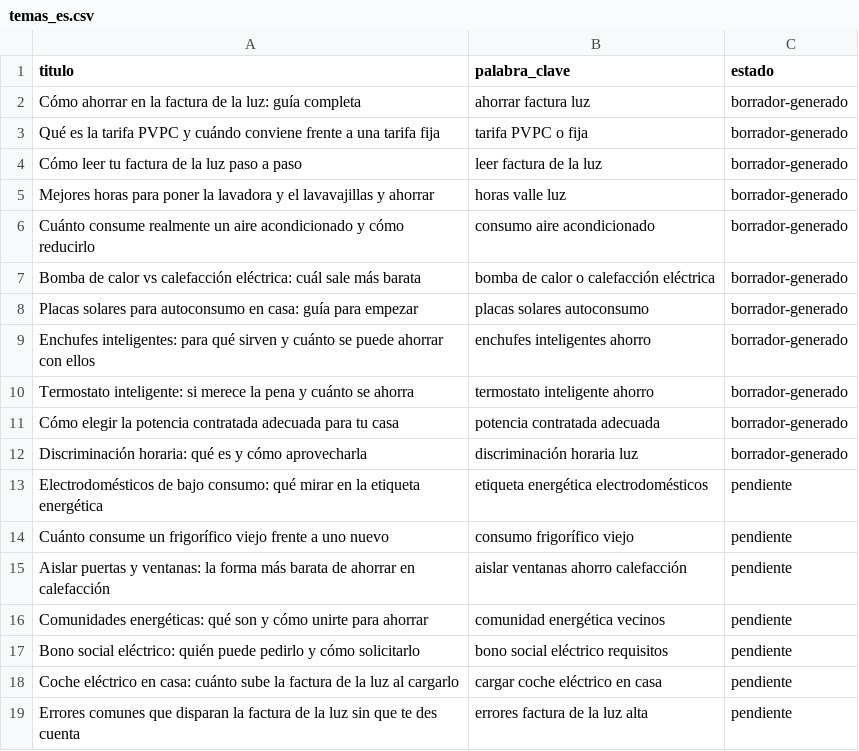
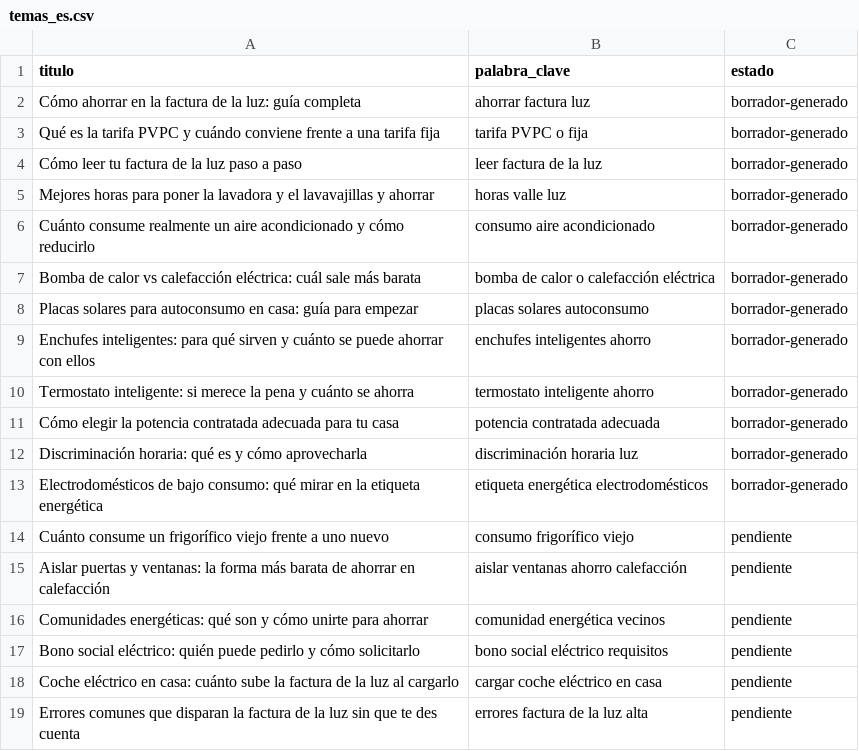
Before and after one commit to Nacho02030/AhorroEficiente.es, a CSV file: temas_es.csv, drawn as a sheet.

```diff
--- a/temas_es.csv
+++ b/temas_es.csv
@@ -12,3 +12,3 @@ Cómo elegir la potencia contratada adecuada para tu casa,potencia contratada ad
 Discriminación horaria: qué es y cómo aprovecharla,discriminación horaria luz,borrador-generado
-Electrodomésticos de bajo consumo: qué mirar en la etiqueta energética,etiqueta energética electrodomésticos,pendiente
+Electrodomésticos de bajo consumo: qué mirar en la etiqueta energética,etiqueta energética electrodomésticos,borrador-generado
 Cuánto consume un frigorífico viejo frente a uno nuevo,consumo frigorífico viejo,pendiente
```
Also changed, not shown: 2 other files.
